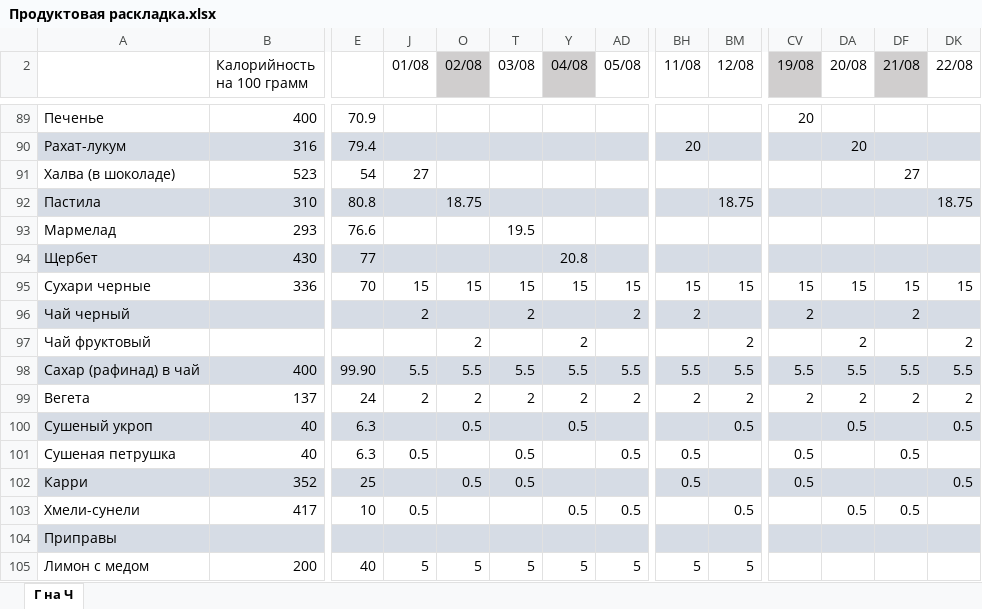
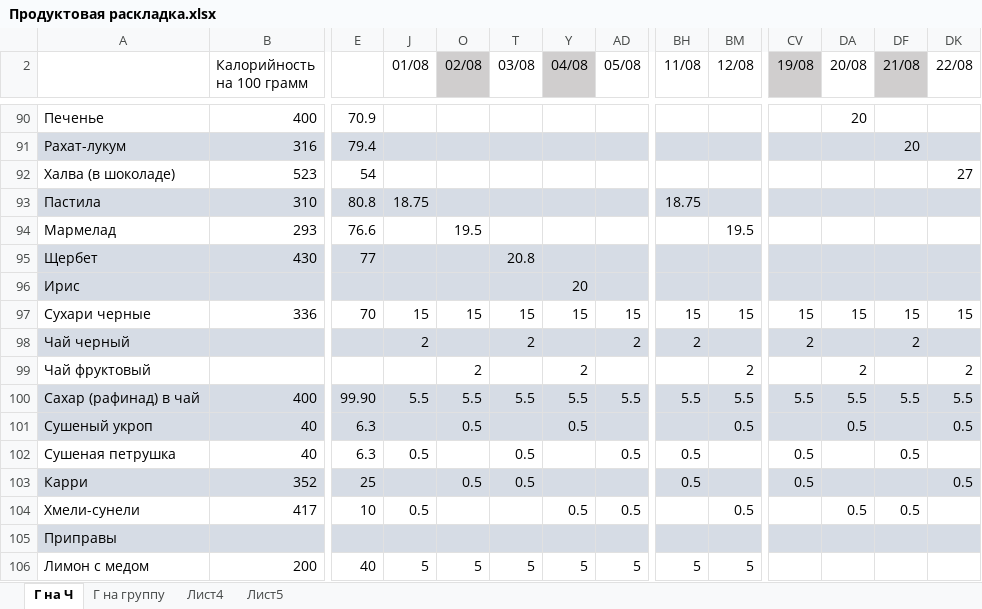
Before and after one commit to pw095/bezengi, an Excel workbook: Продуктовая раскладка.xlsx, sheet Г на Ч, drawn as a sheet; only a part is shown, gaps mark what is left out; values as stored, in another font and other column widths than the file's, no borders; removed rows and columns are numbered as before the commit, all else as after; rows hold the shown columns only; the diff covers the shown part only; the diff names each change by its address in the sheet, - before the commit and + after, or states it on an @@ line.

Commit message:
Добавить новые продукты:
 - Сладкое (ирис)
 - Овощи (свежий чеснок)

Определить общую массу еды.

Распределить продукты по участникам на паковку.

```diff
--- a/Продуктовая раскладка.xlsx (sheet Г на Ч)
+++ b/Продуктовая раскладка.xlsx (sheet Г на Ч)
+sheet tab: Г на группу
+sheet tab: Лист4
+sheet tab: Лист5
-CV90 (19/08): 20
+CV90 (19/08): (empty)
-DA90 (20/08): (empty)
+DA90 (20/08): 20
-BH91 (11/08): 20
+BH91 (11/08): (empty)
-DA91 (20/08): 20
+DA91 (20/08): (empty)
-DF91 (21/08): (empty)
+DF91 (21/08): 20
-J92 (01/08): 27
+J92 (01/08): (empty)
-DF92 (21/08): 27
+DF92 (21/08): (empty)
-DK92 (22/08): (empty)
+DK92 (22/08): 27
-J93 (01/08): (empty)
+J93 (01/08): 18.75
-O93 (02/08): 18.75
+O93 (02/08): (empty)
-BH93 (11/08): (empty)
+BH93 (11/08): 18.75
-BM93 (12/08): 18.75
+BM93 (12/08): (empty)
-DK93 (22/08): 18.75
+DK93 (22/08): (empty)
-O94 (02/08): (empty)
+O94 (02/08): 19.5
-T94 (03/08): 19.5
+T94 (03/08): (empty)
-BM94 (12/08): (empty)
+BM94 (12/08): 19.5
-T95 (03/08): (empty)
+T95 (03/08): 20.8
-Y95 (04/08): 20.8
+Y95 (04/08): (empty)
+row 96: Ирис |  |  |  |  |  | 20
-row 99: Вегета | 137 | 24 | 2 | 2 | 2 | 2 | 2 | 2 | 2 | 2 | 2 | 2 | 2
```
Also changed, not shown: 10 added rows, 9 removed rows and 143 edited cells elsewhere in this sheet, formulas that keep their value, hidden cells.
